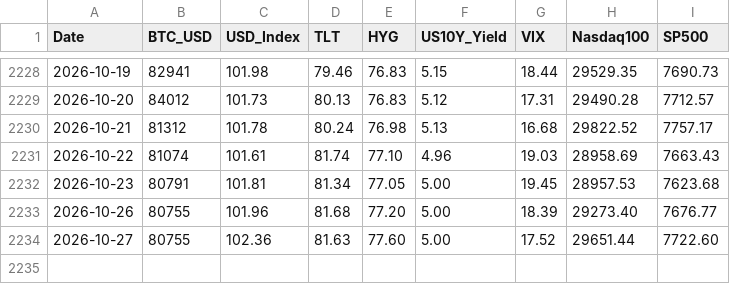
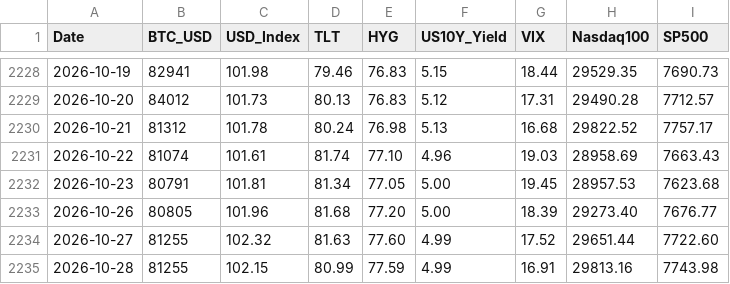
Before and after one commit to edwardchin811227/usmarket, a CSV file: data/8-factors.csv, drawn as a sheet; only a part is shown, gaps mark what is left out.

Commit message:
data: sync 8-factors 2026-10-28 22:40:26

```diff
--- a/data/8-factors.csv
+++ b/data/8-factors.csv
@@ -2232,3 +2232,4 @@ Date,BTC_USD,USD_Index,TLT,HYG,US10Y_Yield,VIX,Nasdaq100,SP500
 2026-10-23,80791,101.81,81.34,77.05,5.00,19.45,28957.53,7623.68
-2026-10-26,80755,101.96,81.68,77.20,5.00,18.39,29273.40,7676.77
-2026-10-27,80755,102.36,81.63,77.60,5.00,17.52,29651.44,7722.60
+2026-10-26,80805,101.96,81.68,77.20,5.00,18.39,29273.40,7676.77
+2026-10-27,81255,102.32,81.63,77.60,4.99,17.52,29651.44,7722.60
+2026-10-28,81255,102.15,80.99,77.59,4.99,16.91,29813.16,7743.98
```
